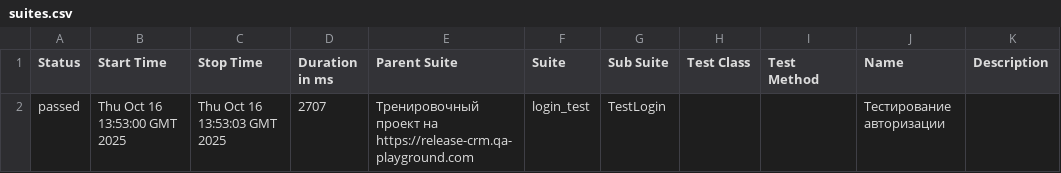
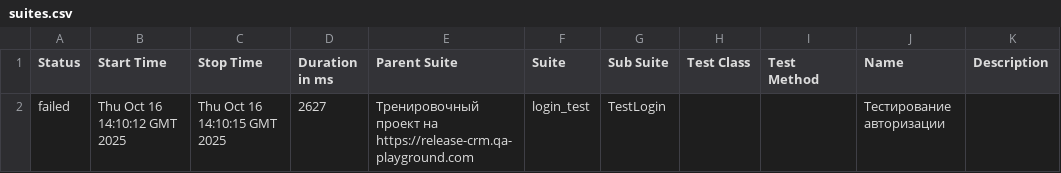
Before and after one commit to yaroslav1171717/Page_Object_Model_DZ, a CSV file: data/suites.csv, drawn as a sheet.

```diff
--- a/data/suites.csv
+++ b/data/suites.csv
@@ -1,2 +1,2 @@
 "Status","Start Time","Stop Time","Duration in ms","Parent Suite","Suite","Sub Suite","Test Class","Test Method","Name","Description"
-"passed","Thu Oct 16 13:53:00 GMT 2025","Thu Oct 16 13:53:03 GMT 2025","2707","Тренировочный проект на https://release-crm.qa-playground.com","login_test","TestLogin","","","Тестирование авторизации",""
+"failed","Thu Oct 16 14:10:12 GMT 2025","Thu Oct 16 14:10:15 GMT 2025","2627","Тренировочный проект на https://release-crm.qa-playground.com","login_test","TestLogin","","","Тестирование авторизации",""
```
Also changed, not shown: 27 other files.
